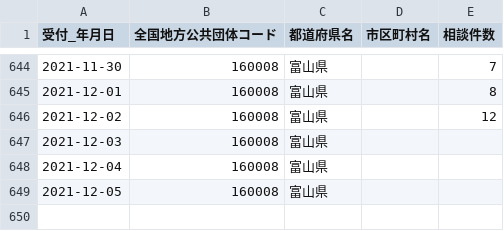
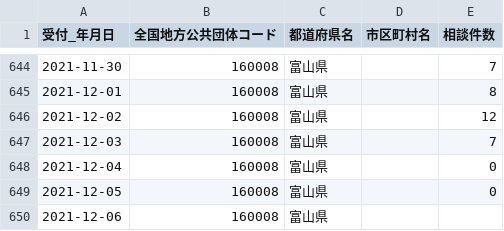
Before and after one commit to terachan0117/covid19-toyama-opendata, a CSV file: data/160008_toyama_covid19_call_center.csv, drawn as a sheet; only a part is shown, gaps mark what is left out.

```diff
--- a/data/160008_toyama_covid19_call_center.csv
+++ b/data/160008_toyama_covid19_call_center.csv
@@ -646,4 +646,5 @@
 2021-12-02,160008,富山県,,12
-2021-12-03,160008,富山県,,
-2021-12-04,160008,富山県,,
-2021-12-05,160008,富山県,,
+2021-12-03,160008,富山県,,7
+2021-12-04,160008,富山県,,0
+2021-12-05,160008,富山県,,0
+2021-12-06,160008,富山県,,
```
Also changed, not shown: data/160008_toyama_covid19_antigen_test_people.csv, data/160008_toyama_covid19_confirm_patients.csv, 5 other files.
